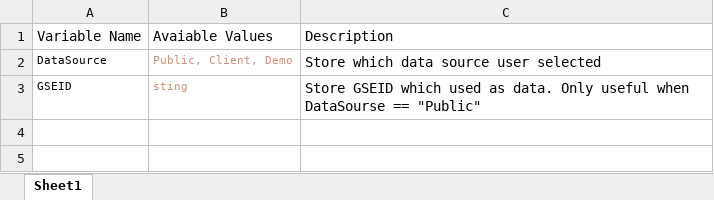
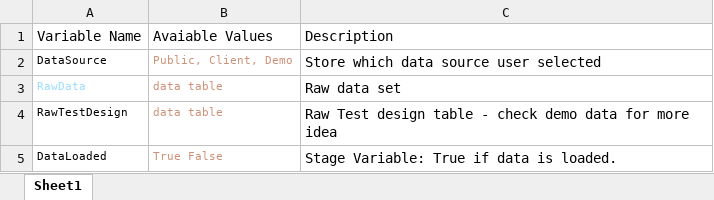
Before and after one commit to iDEP-SDSU/idep, an Excel workbook: docs/StoredVariableList.xlsx, sheet Sheet1, drawn as a sheet; values as stored, in another font and other column widths than the file's, no borders; table styles not drawn; removed rows and columns are numbered as before the commit, all else as after; the diff names each change by its address in the sheet, - before the commit and + after, or states it on an @@ line.

```diff
--- a/docs/StoredVariableList.xlsx (sheet Sheet1)
+++ b/docs/StoredVariableList.xlsx (sheet Sheet1)
-row 3: GSEID | sting | Store GSEID which used as data. Only useful when DataSourse == "Public"
+row 3: RawData | data table | Raw data set
+row 4: RawTestDesign | data table | Raw Test design table - check demo data for more idea
+row 5: DataLoaded | True False | Stage Variable: True if data is loaded.
```
Also changed, not shown: 2 other files.
